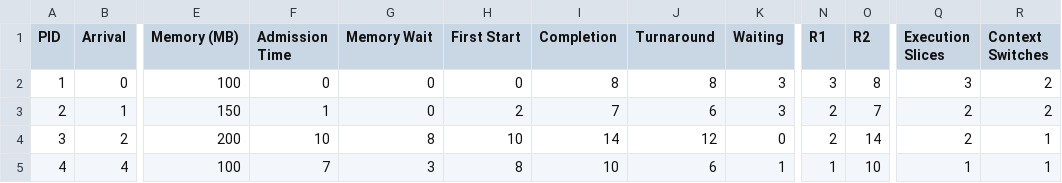
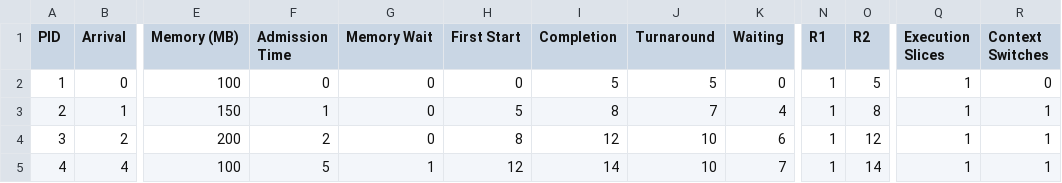
Before and after one commit to Kartik-code2116/Os_Virtual_Machine, a CSV file: results/streamlit_cpp/process_results.csv, drawn as a sheet; only a part is shown, gaps mark what is left out; the diff names each change by its address in the sheet, - before the commit and + after, or states it on an @@ line.

```diff
--- a/results/streamlit_cpp/process_results.csv
+++ b/results/streamlit_cpp/process_results.csv
-I2 (Completion): 8
+I2 (Completion): 5
-J2 (Turnaround): 8
+J2 (Turnaround): 5
-K2 (Waiting): 3
+K2 (Waiting): 0
-N2 (R1): 3
+N2 (R1): 1
-O2 (R2): 8
+O2 (R2): 5
-Q2 (Execution Slices): 3
+Q2 (Execution Slices): 1
-R2 (Context Switches): 2
+R2 (Context Switches): 0
-H3 (First Start): 2
+H3 (First Start): 5
-I3 (Completion): 7
+I3 (Completion): 8
-J3 (Turnaround): 6
+J3 (Turnaround): 7
-K3 (Waiting): 3
+K3 (Waiting): 4
-N3:N4 (R1): 2
+N3:N4 (R1): 1
-O3 (R2): 7
+O3 (R2): 8
-Q3:Q4 (Execution Slices): 2
+Q3:Q4 (Execution Slices): 1
-R3 (Context Switches): 2
+R3 (Context Switches): 1
-F4 (Admission Time): 10
+F4 (Admission Time): 2
-G4 (Memory Wait): 8
+G4 (Memory Wait): 0
-H4 (First Start): 10
+H4 (First Start): 8
-I4 (Completion): 14
+I4 (Completion): 12
-J4 (Turnaround): 12
+J4 (Turnaround): 10
-K4 (Waiting): 0
+K4 (Waiting): 6
-O4 (R2): 14
+O4 (R2): 12
-F5 (Admission Time): 7
+F5 (Admission Time): 5
-G5 (Memory Wait): 3
+G5 (Memory Wait): 1
-H5 (First Start): 8
+H5 (First Start): 12
-I5 (Completion): 10
+I5 (Completion): 14
-J5 (Turnaround): 6
+J5 (Turnaround): 10
-K5 (Waiting): 1
+K5 (Waiting): 7
-O5 (R2): 10
+O5 (R2): 14
```
Also changed, not shown: results/streamlit_cpp/cpu_events.csv, results/streamlit_cpp/memory_events.csv, 9 other files.
